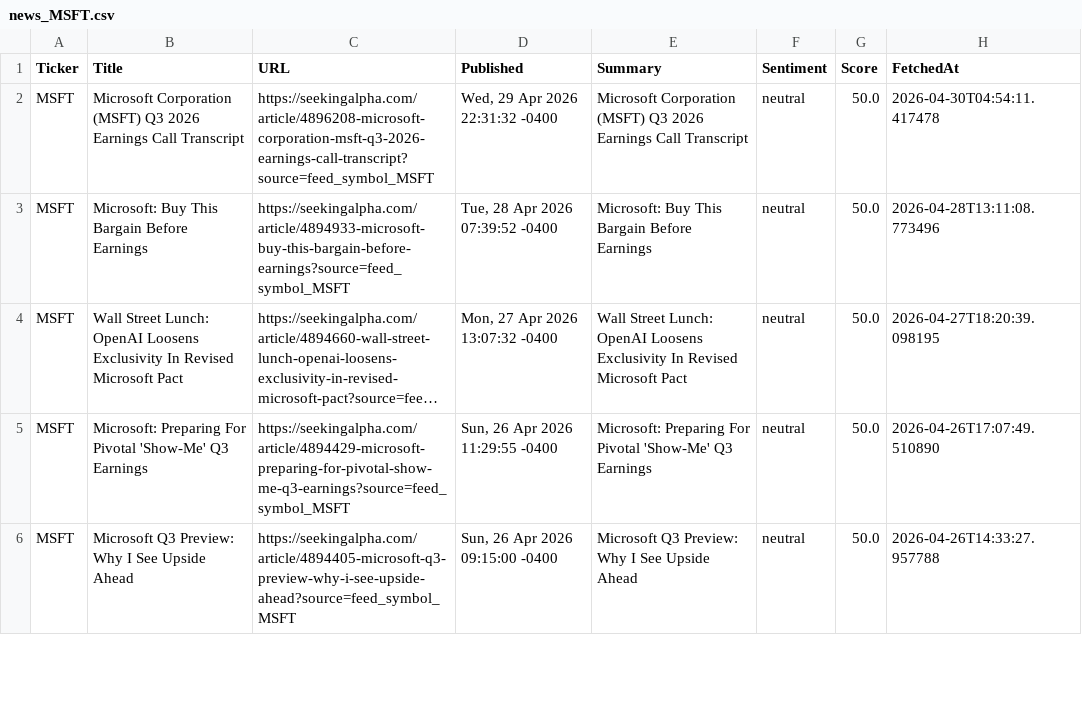
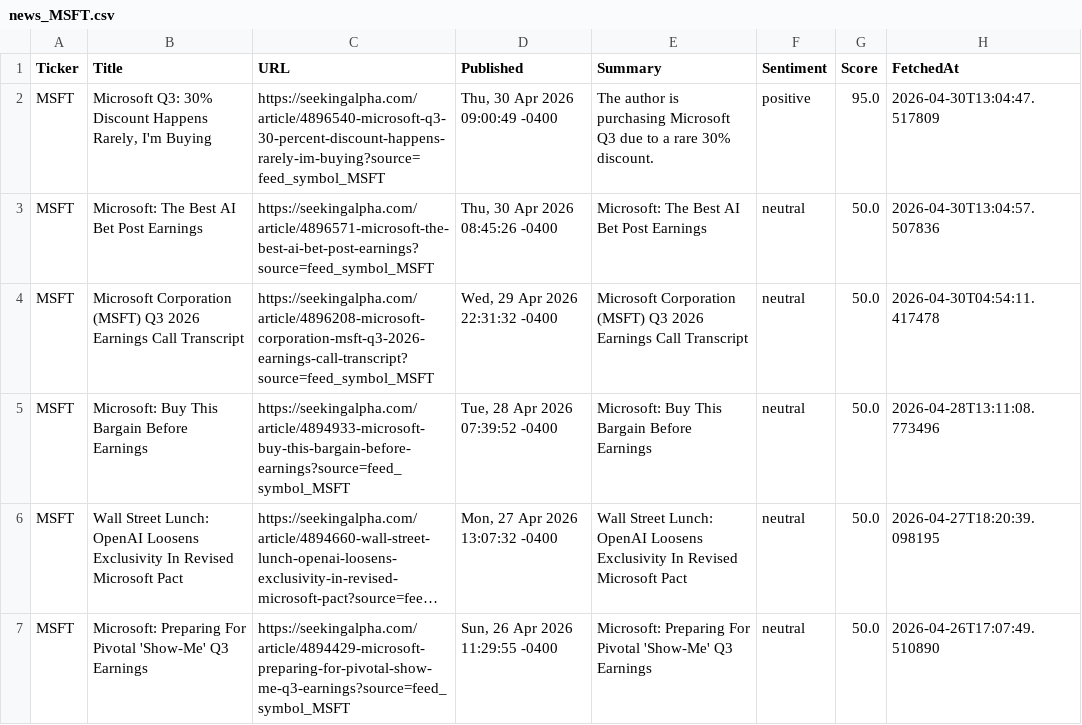
Before and after one commit to timursk99-ai/news-pipeline, a CSV file: news_MSFT.csv, drawn as a sheet; only a part is shown; the shorter side is filled out with more unchanged rows; long unchanged cells end in …; the diff names each change by its address in the sheet, - before the commit and + after, or states it on an @@ line.

Commit message:
update news CSVs

```diff
--- a/news_MSFT.csv
+++ b/news_MSFT.csv
+row 2: MSFT | Microsoft Q3: 30% Discount Happens Rarely, I'm Buying | https://seekingalpha.com/article/4896540-microsoft-q3-30-percent-discount-happens-rarely-im-buying?source=feed_symbol_MSFT | Thu, 30 Apr 2026 09:00:49 -0400 | The author is purchasing Microsoft Q3 due to a rare 30% discount. | positive | 95.0 | 2026-04-30T13:04:47.517809
+row 3: MSFT | Microsoft: The Best AI Bet Post Earnings | https://seekingalpha.com/article/4896571-microsoft-the-best-ai-bet-post-earnings?source=feed_symbol_MSFT | Thu, 30 Apr 2026 08:45:26 -0400 | Microsoft: The Best AI Bet Post Earnings | neutral | 50.0 | 2026-04-30T13:04:57.507836
```
